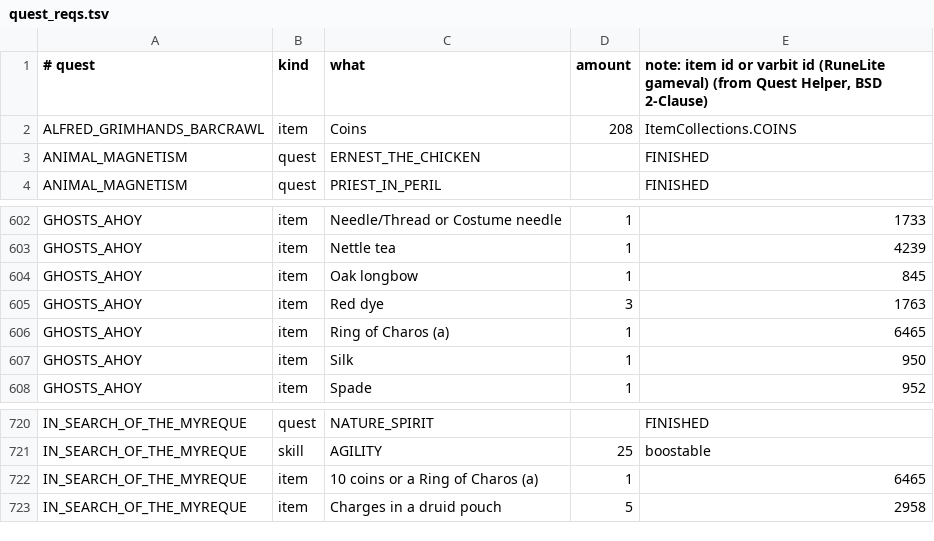
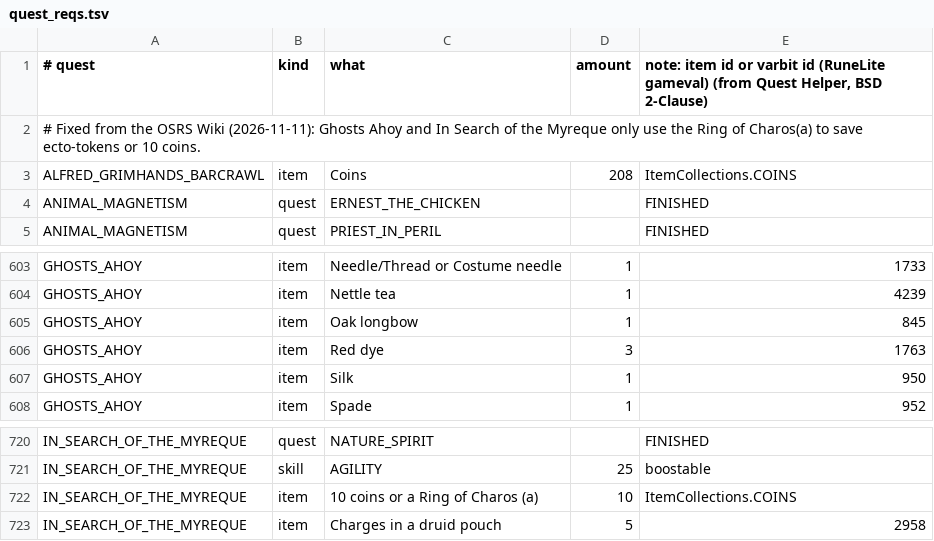
Before and after one commit to nisimi96/goal-guide, a TSV file: src/main/resources/com/goalguide/quests/quest_reqs.tsv, drawn as a sheet; only a part is shown, gaps mark what is left out.

```diff
--- a/src/main/resources/com/goalguide/quests/quest_reqs.tsv
+++ b/src/main/resources/com/goalguide/quests/quest_reqs.tsv
@@ -1,2 +1,3 @@
 # quest	kind	what	amount	note: item id or varbit id (RuneLite gameval)  (from Quest Helper, BSD 2-Clause)
+# Fixed from the OSRS Wiki (2026-11-11): Ghosts Ahoy and In Search of the Myreque only use the Ring of Charos(a) to save ecto-tokens or 10 coins.
 ALFRED_GRIMHANDS_BARCRAWL	item	Coins	208	ItemCollections.COINS
@@ -605,3 +606,2 @@ GHOSTS_AHOY	item	Oak longbow	1	845
 GHOSTS_AHOY	item	Red dye	3	1763
-GHOSTS_AHOY	item	Ring of Charos (a)	1	6465
 GHOSTS_AHOY	item	Silk	1	950
@@ -721,3 +721,3 @@ IN_SEARCH_OF_THE_MYREQUE	quest	NATURE_SPIRIT		FINISHED
 IN_SEARCH_OF_THE_MYREQUE	skill	AGILITY	25	boostable
-IN_SEARCH_OF_THE_MYREQUE	item	10 coins or a Ring of Charos (a)	1	6465
+IN_SEARCH_OF_THE_MYREQUE	item	10 coins or a Ring of Charos (a)	10	ItemCollections.COINS
 IN_SEARCH_OF_THE_MYREQUE	item	Charges in a druid pouch	5	2958
```
Also changed, not shown: 6 other files.
